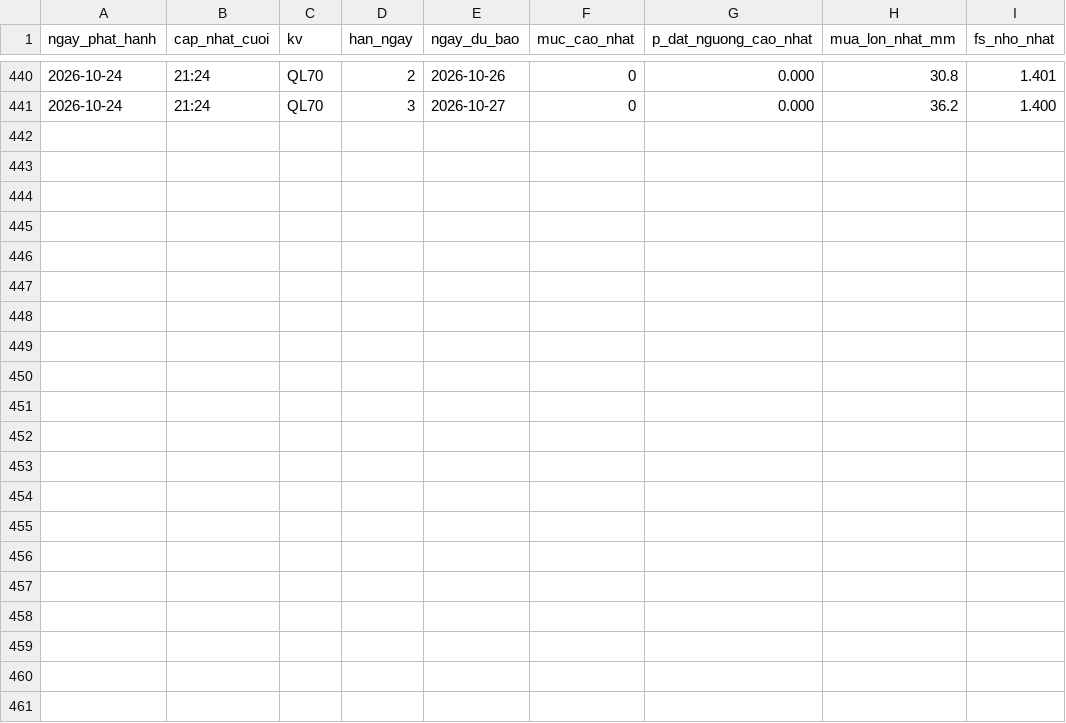
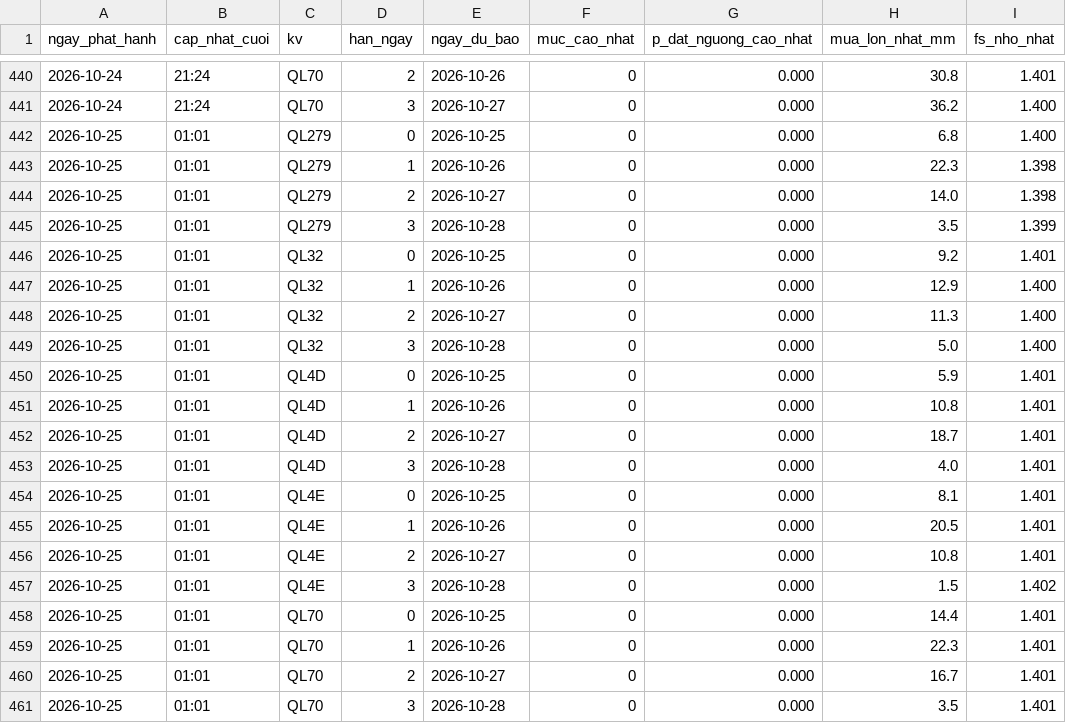
Before and after one commit to Chaulan1981/Du-bao-sat-truot-QL6, a CSV file: lao-cai/data/luu_tru/canhbao_lich_su.csv, drawn as a sheet; only a part is shown, gaps mark what is left out; the diff names each change by its address in the sheet, - before the commit and + after, or states it on an @@ line.

```diff
--- a/lao-cai/data/luu_tru/canhbao_lich_su.csv
+++ b/lao-cai/data/luu_tru/canhbao_lich_su.csv
+row 442: 2026-10-25 | 01:01 | QL279 | 0 | 2026-10-25 | 0 | 0.000 | 6.8 | 1.400
+row 443: 2026-10-25 | 01:01 | QL279 | 1 | 2026-10-26 | 0 | 0.000 | 22.3 | 1.398
+row 444: 2026-10-25 | 01:01 | QL279 | 2 | 2026-10-27 | 0 | 0.000 | 14.0 | 1.398
+row 445: 2026-10-25 | 01:01 | QL279 | 3 | 2026-10-28 | 0 | 0.000 | 3.5 | 1.399
+row 446: 2026-10-25 | 01:01 | QL32 | 0 | 2026-10-25 | 0 | 0.000 | 9.2 | 1.401
+row 447: 2026-10-25 | 01:01 | QL32 | 1 | 2026-10-26 | 0 | 0.000 | 12.9 | 1.400
+row 448: 2026-10-25 | 01:01 | QL32 | 2 | 2026-10-27 | 0 | 0.000 | 11.3 | 1.400
+row 449: 2026-10-25 | 01:01 | QL32 | 3 | 2026-10-28 | 0 | 0.000 | 5.0 | 1.400
+row 450: 2026-10-25 | 01:01 | QL4D | 0 | 2026-10-25 | 0 | 0.000 | 5.9 | 1.401
+row 451: 2026-10-25 | 01:01 | QL4D | 1 | 2026-10-26 | 0 | 0.000 | 10.8 | 1.401
+row 452: 2026-10-25 | 01:01 | QL4D | 2 | 2026-10-27 | 0 | 0.000 | 18.7 | 1.401
+row 453: 2026-10-25 | 01:01 | QL4D | 3 | 2026-10-28 | 0 | 0.000 | 4.0 | 1.401
+row 454: 2026-10-25 | 01:01 | QL4E | 0 | 2026-10-25 | 0 | 0.000 | 8.1 | 1.401
+row 455: 2026-10-25 | 01:01 | QL4E | 1 | 2026-10-26 | 0 | 0.000 | 20.5 | 1.401
+row 456: 2026-10-25 | 01:01 | QL4E | 2 | 2026-10-27 | 0 | 0.000 | 10.8 | 1.401
+row 457: 2026-10-25 | 01:01 | QL4E | 3 | 2026-10-28 | 0 | 0.000 | 1.5 | 1.402
+row 458: 2026-10-25 | 01:01 | QL70 | 0 | 2026-10-25 | 0 | 0.000 | 14.4 | 1.401
+row 459: 2026-10-25 | 01:01 | QL70 | 1 | 2026-10-26 | 0 | 0.000 | 22.3 | 1.401
+row 460: 2026-10-25 | 01:01 | QL70 | 2 | 2026-10-27 | 0 | 0.000 | 16.7 | 1.401
+row 461: 2026-10-25 | 01:01 | QL70 | 3 | 2026-10-28 | 0 | 0.000 | 3.5 | 1.401
```
Also changed, not shown: data/luu_tru/canhbao_lich_su.csv, 14 other files.
